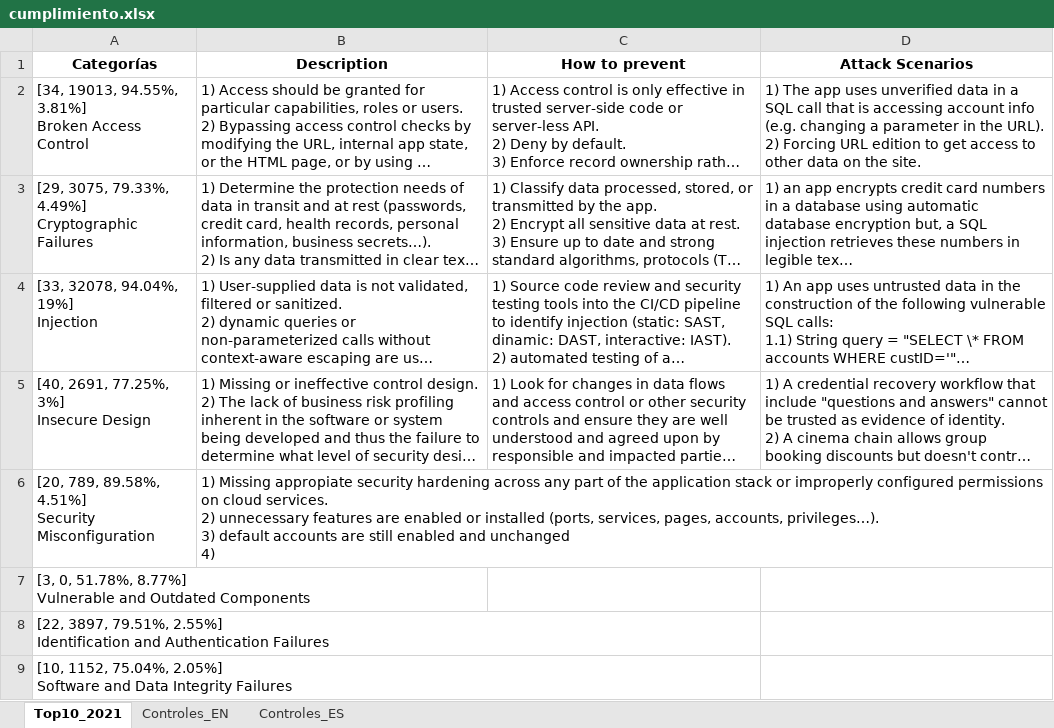
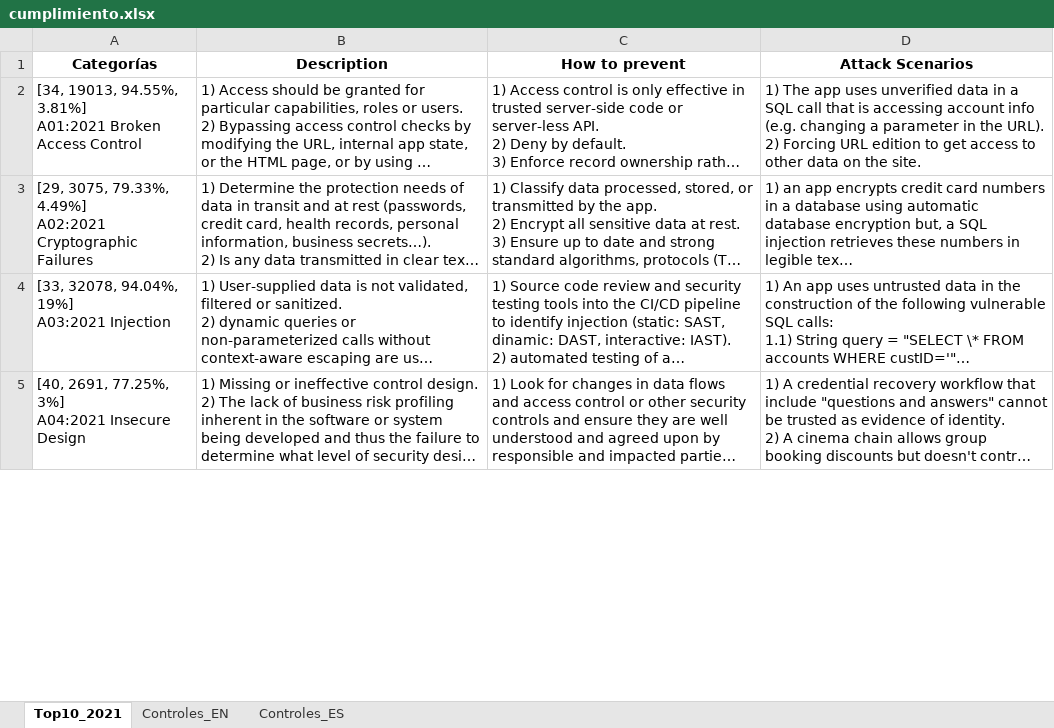
Before and after one commit to antoniojturel/motocampeonas, an Excel workbook: EXTRAS/OWASP_Top10/cumplimiento.xlsx, sheet Top10_2021, drawn as a sheet; only a part is shown; long unchanged cells end in …; values as stored, in another font and other column widths than the file's, no borders; removed rows and columns are numbered as before the commit, all else as after; ↵ is a line break in a cell; the diff covers the shown part only; the diff names each change by its address in the sheet, - before the commit and + after, or states it on an @@ line.

```diff
--- a/EXTRAS/OWASP_Top10/cumplimiento.xlsx (sheet Top10_2021)
+++ b/EXTRAS/OWASP_Top10/cumplimiento.xlsx (sheet Top10_2021)
-A2 (Categorías): …94.55%, 3.81%] ↵ Broken Access…
+A2 (Categorías): …94.55%, 3.81%] ↵ A01:2021 Broken Access…
-A3 (Categorías): …79.33%, 4.49%] ↵ Cryptographic Failures
+A3 (Categorías): …79.33%, 4.49%] ↵ A02:2021 Cryptographic Failures
-A4 (Categorías): [33, 32078, 94.04%, 19%] ↵ Injection
+A4 (Categorías): [33, 32078, 94.04%, 19%] ↵ A03:2021 Injection
-A5 (Categorías): [40, 2691, 77.25%, 3%] ↵ Insecure Design
+A5 (Categorías): [40, 2691, 77.25%, 3%] ↵ A04:2021 Insecure Design
-row 6: [20, 789, 89.58%, 4.51%] ↵ Security Misconfiguration | 1) Missing appropiate security hardening across any part of the application stack or improperly configured permissions on cloud services. ↵ 2) unnecessary features are enabled or installed (ports, services, pages, accounts, privileges…). ↵ 3) default accounts are still enabled and unchanged ↵ 4)
-row 7: [3, 0, 51.78%, 8.77%] ↵ Vulnerable and Outdated Components
-row 8: [22, 3897, 79.51%, 2.55%] ↵ Identification and Authentication Failures
-row 9: [10, 1152, 75.04%, 2.05%] ↵ Software and Data Integrity Failures
```
Also changed, not shown: 5 added rows, 1 removed row and 1 edited cell elsewhere in this sheet, sheet Controles_EN, sheet Controles_ES, 2 other files.
